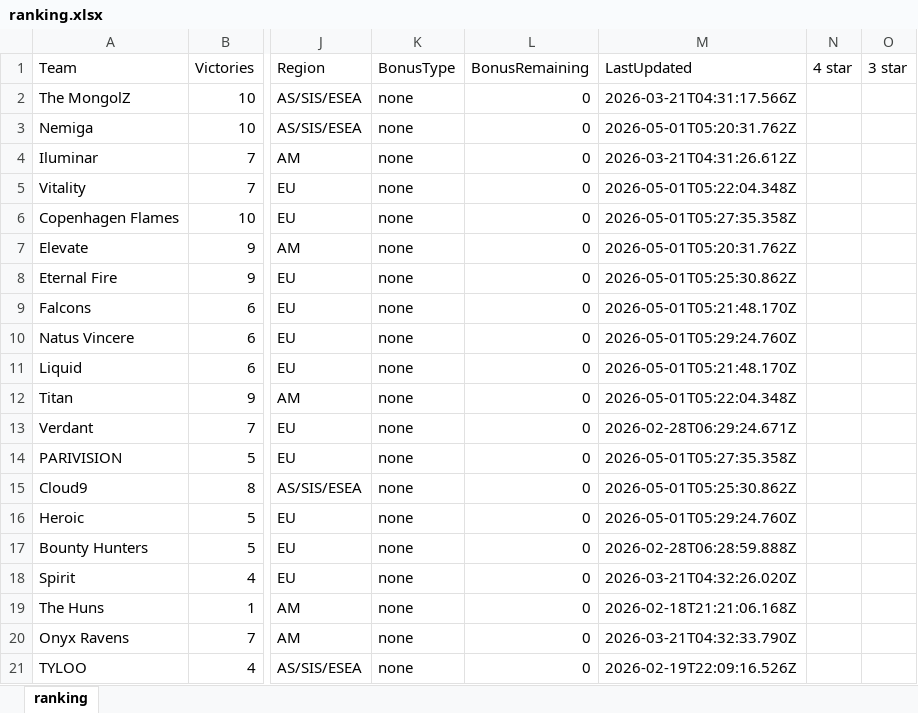
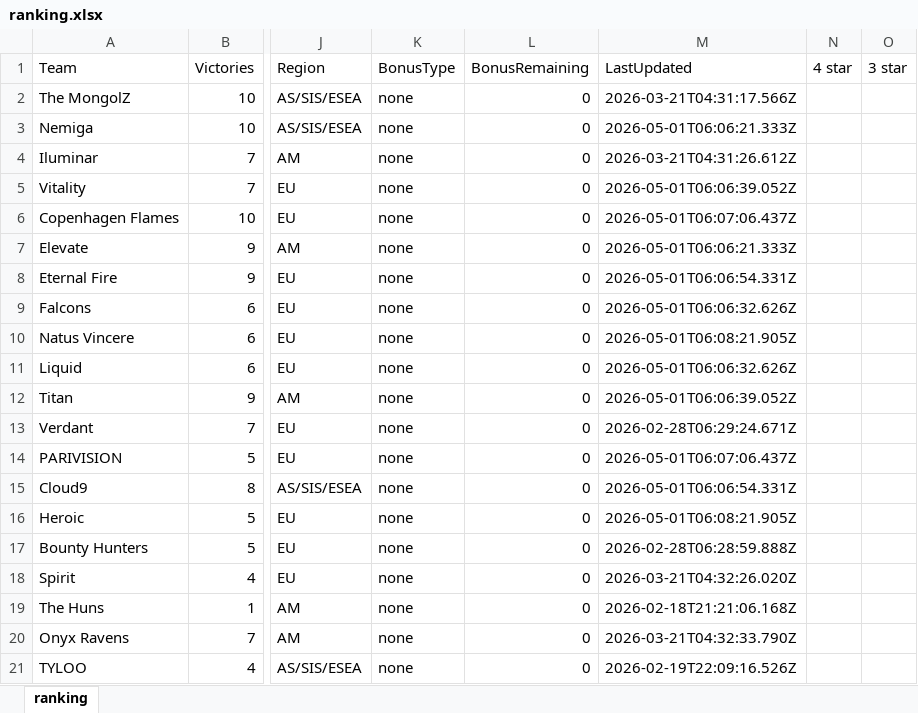
Before and after one commit to ckjhn/ck-tools, an Excel workbook: file/ranking.xlsx, sheet ranking, drawn as a sheet; only a part is shown, gaps mark what is left out; values as stored, in another font and other column widths than the file's, no borders; the diff names each change by its address in the sheet, - before the commit and + after, or states it on an @@ line.

Commit message:
Update ranking.xlsx

```diff
--- a/file/ranking.xlsx (sheet ranking)
+++ b/file/ranking.xlsx (sheet ranking)
-M3 (LastUpdated): 2026-05-01T05:20:31.762Z
+M3 (LastUpdated): 2026-05-01T06:06:21.333Z
-M5 (LastUpdated): 2026-05-01T05:22:04.348Z
+M5 (LastUpdated): 2026-05-01T06:06:39.052Z
-M6 (LastUpdated): 2026-05-01T05:27:35.358Z
+M6 (LastUpdated): 2026-05-01T06:07:06.437Z
-M7 (LastUpdated): 2026-05-01T05:20:31.762Z
+M7 (LastUpdated): 2026-05-01T06:06:21.333Z
-M8 (LastUpdated): 2026-05-01T05:25:30.862Z
+M8 (LastUpdated): 2026-05-01T06:06:54.331Z
-M9 (LastUpdated): 2026-05-01T05:21:48.170Z
+M9 (LastUpdated): 2026-05-01T06:06:32.626Z
-M10 (LastUpdated): 2026-05-01T05:29:24.760Z
+M10 (LastUpdated): 2026-05-01T06:08:21.905Z
-M11 (LastUpdated): 2026-05-01T05:21:48.170Z
+M11 (LastUpdated): 2026-05-01T06:06:32.626Z
-M12 (LastUpdated): 2026-05-01T05:22:04.348Z
+M12 (LastUpdated): 2026-05-01T06:06:39.052Z
-M14 (LastUpdated): 2026-05-01T05:27:35.358Z
+M14 (LastUpdated): 2026-05-01T06:07:06.437Z
-M15 (LastUpdated): 2026-05-01T05:25:30.862Z
+M15 (LastUpdated): 2026-05-01T06:06:54.331Z
-M16 (LastUpdated): 2026-05-01T05:29:24.760Z
+M16 (LastUpdated): 2026-05-01T06:08:21.905Z
```
